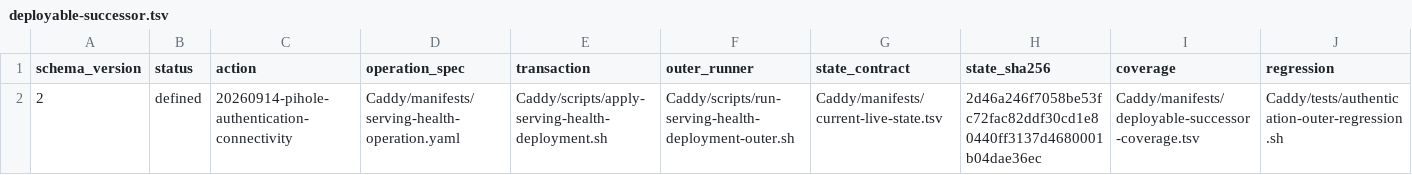
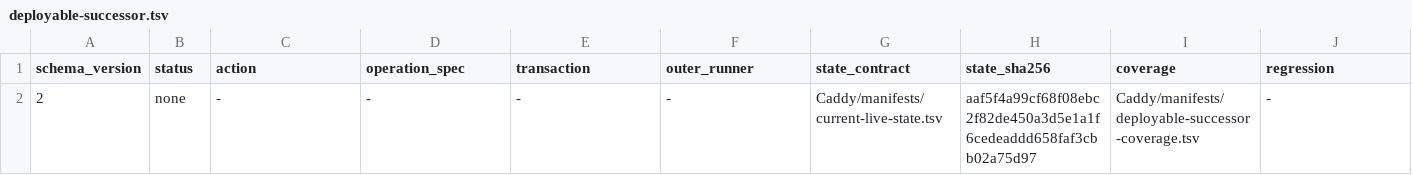
Before and after one commit to Racerx323/homelab-server-configs, a TSV file: Caddy/manifests/deployable-successor.tsv, drawn as a sheet.

Commit message:
Record accepted Node B authentication resilience deployment

```diff
--- a/Caddy/manifests/deployable-successor.tsv
+++ b/Caddy/manifests/deployable-successor.tsv
@@ -1,2 +1,2 @@
 schema_version	status	action	operation_spec	transaction	outer_runner	state_contract	state_sha256	coverage	regression
-2	defined	20260914-pihole-authentication-connectivity	Caddy/manifests/serving-health-operation.yaml	Caddy/scripts/apply-serving-health-deployment.sh	Caddy/scripts/run-serving-health-deployment-outer.sh	Caddy/manifests/current-live-state.tsv	2d46a246f7058be53fc72fac82ddf30cd1e80440ff3137d4680001b04dae36ec	Caddy/manifests/deployable-successor-coverage.tsv	Caddy/tests/authentication-outer-regression.sh
+2	none	-	-	-	-	Caddy/manifests/current-live-state.tsv	aaf5f4a99cf68f08ebc2f82de450a3d5e1a1f6cedeaddd658faf3cbb02a75d97	Caddy/manifests/deployable-successor-coverage.tsv	-
```
Also changed, not shown: Caddy/manifests/accepted-live-artifacts.tsv, Caddy/manifests/current-live-state.tsv, 11 other files.
